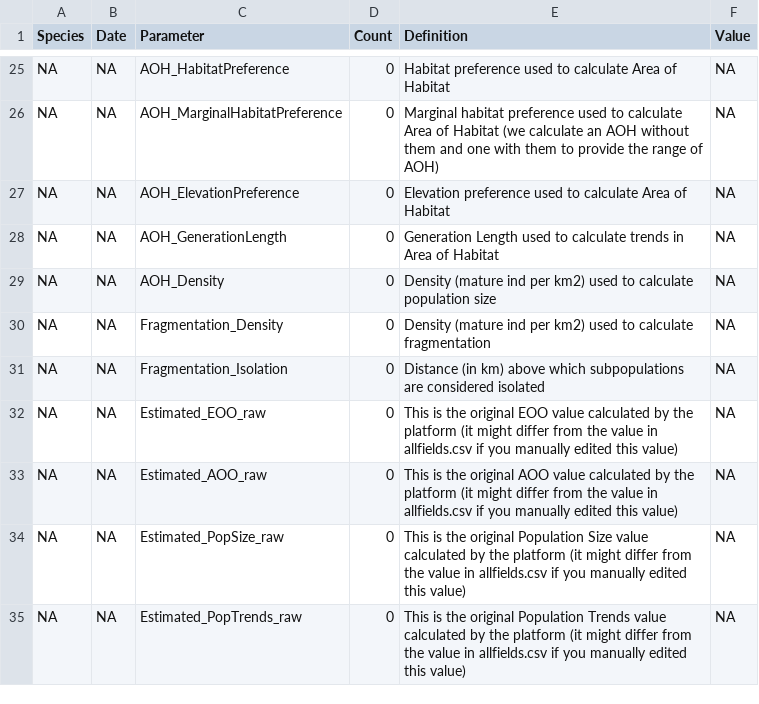
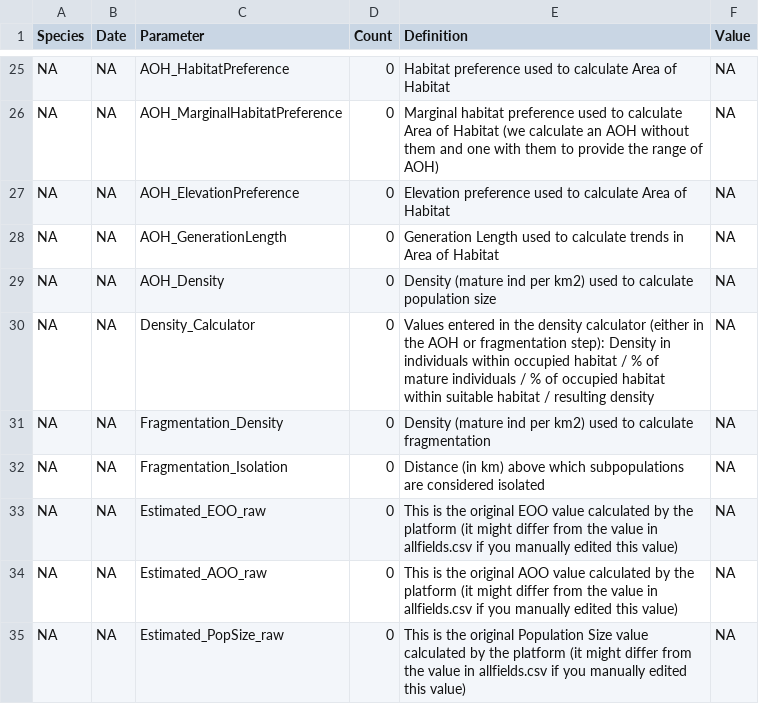
Before and after one commit to LifeWatch-Italy/sredlist-server, a CSV file: Species/Output log empty.csv, drawn as a sheet; only a part is shown, gaps mark what is left out; the shorter side is filled out with more unchanged rows; the diff names each change by its address in the sheet, - before the commit and + after, or states it on an @@ line.

Commit message:
Improve density calculator (track usage, report, errors)

```diff
--- a/Species/Output log empty.csv
+++ b/Species/Output log empty.csv
+row 30: NA | NA | Density_Calculator | 0 | Values entered in the density calculator (either in the AOH or fragmentation step): Density in individuals within occupied habitat / % of mature individuals / % of occupied habitat within suitable habitat / resulting density | NA
```
Also changed, not shown: 4 other files.
